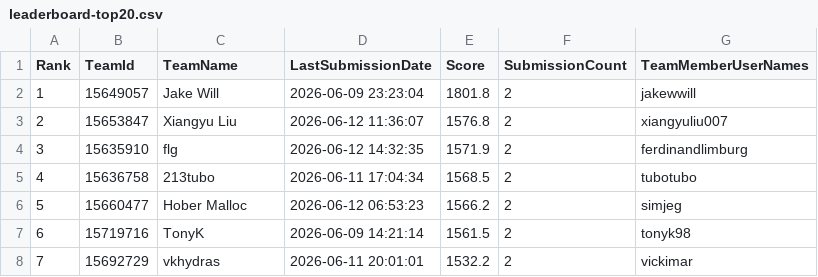
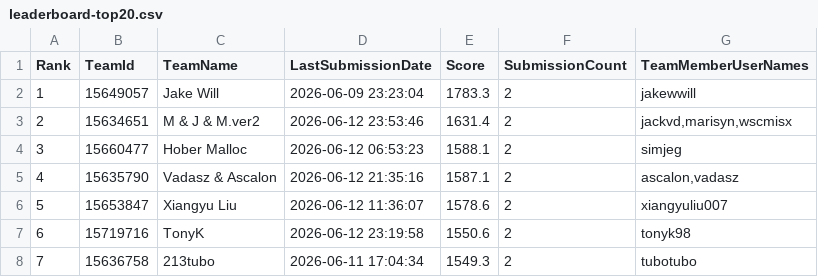
Before and after one commit to Beiciccc/orbit-wars-experiment-log, a CSV file: data/leaderboard-top20.csv, drawn as a sheet; only a part is shown; the diff covers the shown part only.

```diff
--- a/data/leaderboard-top20.csv
+++ b/data/leaderboard-top20.csv
@@ -1,8 +1,8 @@
 Rank,TeamId,TeamName,LastSubmissionDate,Score,SubmissionCount,TeamMemberUserNames
-1,15649057,Jake Will,2026-06-09 23:23:04,1801.8,2,jakewwill
-2,15653847,Xiangyu Liu,2026-06-12 11:36:07,1576.8,2,xiangyuliu007
-3,15635910,flg,2026-06-12 14:32:35,1571.9,2,ferdinandlimburg
-4,15636758,213tubo,2026-06-11 17:04:34,1568.5,2,tubotubo
-5,15660477,Hober Malloc,2026-06-12 06:53:23,1566.2,2,simjeg
-6,15719716,TonyK,2026-06-09 14:21:14,1561.5,2,tonyk98
-7,15692729,vkhydras,2026-06-11 20:01:01,1532.2,2,vickimar
+1,15649057,Jake Will,2026-06-09 23:23:04,1783.3,2,jakewwill
+2,15634651,M & J & M.ver2,2026-06-12 23:53:46,1631.4,2,"jackvd,marisyn,wscmisx"
+3,15660477,Hober Malloc,2026-06-12 06:53:23,1588.1,2,simjeg
+4,15635790,Vadasz & Ascalon,2026-06-12 21:35:16,1587.1,2,"ascalon,vadasz"
+5,15653847,Xiangyu Liu,2026-06-12 11:36:07,1578.6,2,xiangyuliu007
+6,15719716,TonyK,2026-06-12 23:19:58,1550.6,2,tonyk98
+7,15636758,213tubo,2026-06-11 17:04:34,1549.3,2,tubotubo
```
Also changed, not shown: 62 edited cells elsewhere in this file, data/submission-summary.csv, 4 other files.
